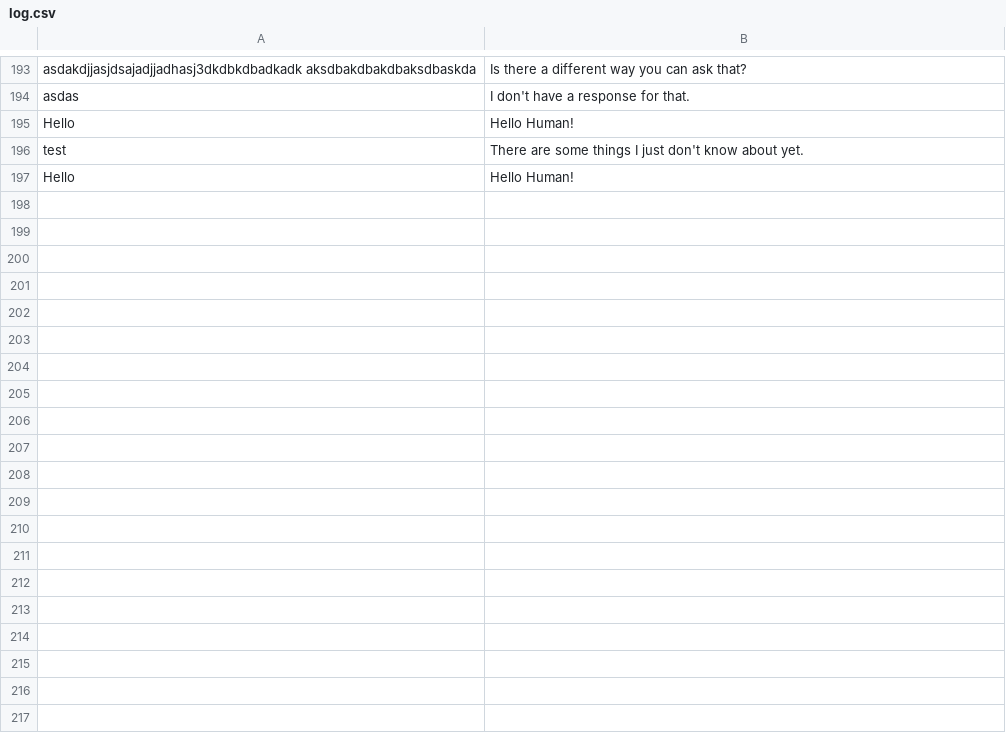
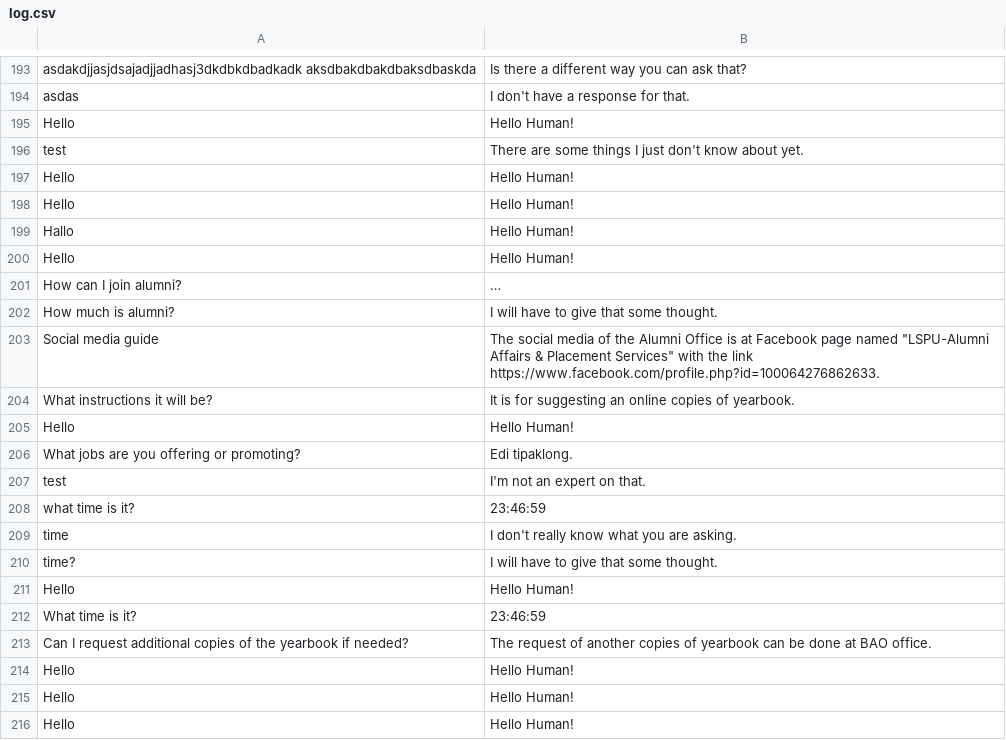
Before and after one commit to IamLotlot/Alumni-Chatbot, a CSV file: data/log.csv, drawn as a sheet; only a part is shown, gaps mark what is left out; the diff names each change by its address in the sheet, - before the commit and + after, or states it on an @@ line.

Commit message:
added more datasets up to 500+

```diff
--- a/data/log.csv
+++ b/data/log.csv
+row 198: Hello | Hello Human!
+row 199: Hallo | Hello Human!
+row 200: Hello | Hello Human!
+row 201: How can I join alumni? | …
+row 202: How much is alumni? | I will have to give that some thought.
+row 203: Social media guide | The social media of the Alumni Office is at Facebook page named "LSPU-Alumni Affairs & Placement Services" with the link https://www.facebook.com/profile.php?id=100064276862633.
+row 204: What instructions it will be? | It is for suggesting an online copies of yearbook.
+row 205: Hello | Hello Human!
+row 206: What jobs are you offering or promoting? | Edi tipaklong.
+row 207: test | I'm not an expert on that.
+row 208: what time is it? | 23:46:59
+row 209: time | I don't really know what you are asking.
+row 210: time? | I will have to give that some thought.
+row 211: Hello | Hello Human!
+row 212: What time is it? | 23:46:59
+row 213: Can I request additional copies of the yearbook if needed? | The request of another copies of yearbook can be done at BAO office.
+row 214: Hello | Hello Human!
+row 215: Hello | Hello Human!
+row 216: Hello | Hello Human!
```
Also changed, not shown: 5 other files.
